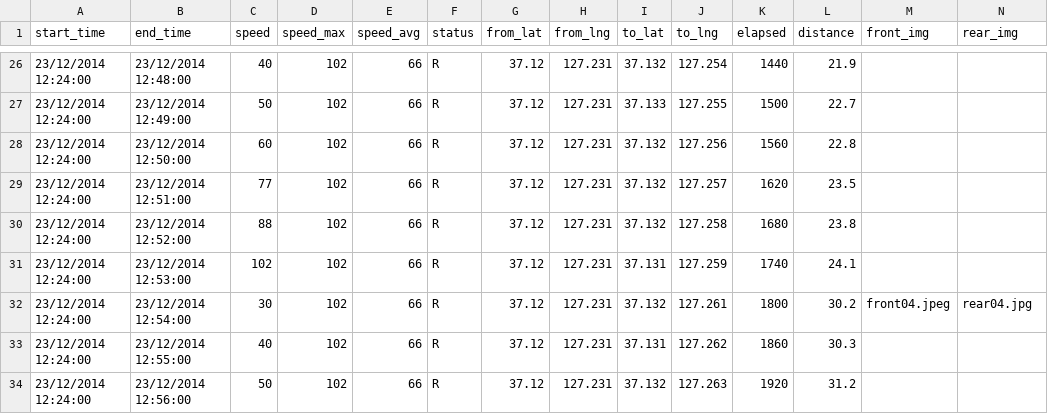
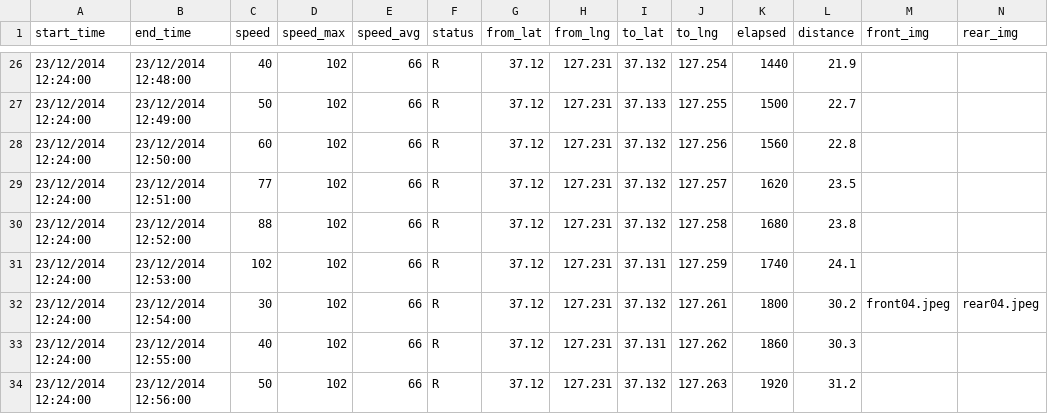
Before and after one commit to heartyoh/trackvue, a CSV file: db/seeds/tracks.csv, drawn as a sheet; only a part is shown, gaps mark what is left out.

```diff
--- a/db/seeds/tracks.csv
+++ b/db/seeds/tracks.csv
@@ -31,3 +31,3 @@ start_time, end_time, speed, speed_max, speed_avg, status, from_lat, from_lng, t
 23/12/2014 12:24:00, 23/12/2014 12:53:00,102,102, 66, R, 37.12 , 127.231, 37.131, 127.259, 1740, 24.1,             ,
-23/12/2014 12:24:00, 23/12/2014 12:54:00, 30,102, 66, R, 37.12 , 127.231, 37.132, 127.261, 1800, 30.2, front04.jpeg, rear04.jpg
+23/12/2014 12:24:00, 23/12/2014 12:54:00, 30,102, 66, R, 37.12 , 127.231, 37.132, 127.261, 1800, 30.2, front04.jpeg, rear04.jpeg
 23/12/2014 12:24:00, 23/12/2014 12:55:00, 40,102, 66, R, 37.12 , 127.231, 37.131, 127.262, 1860, 30.3,             ,
```
Also changed, not shown: db/seeds/alerts.csv, db/seeds/drivers.csv, 5 other files.
